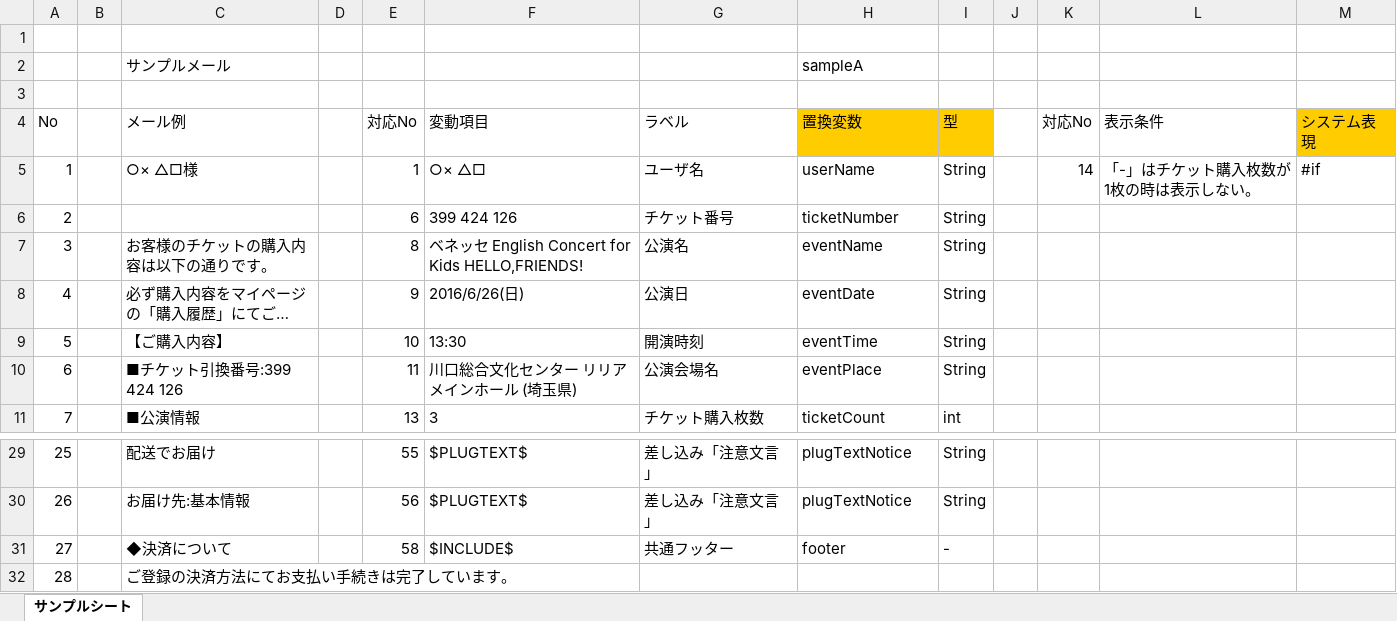
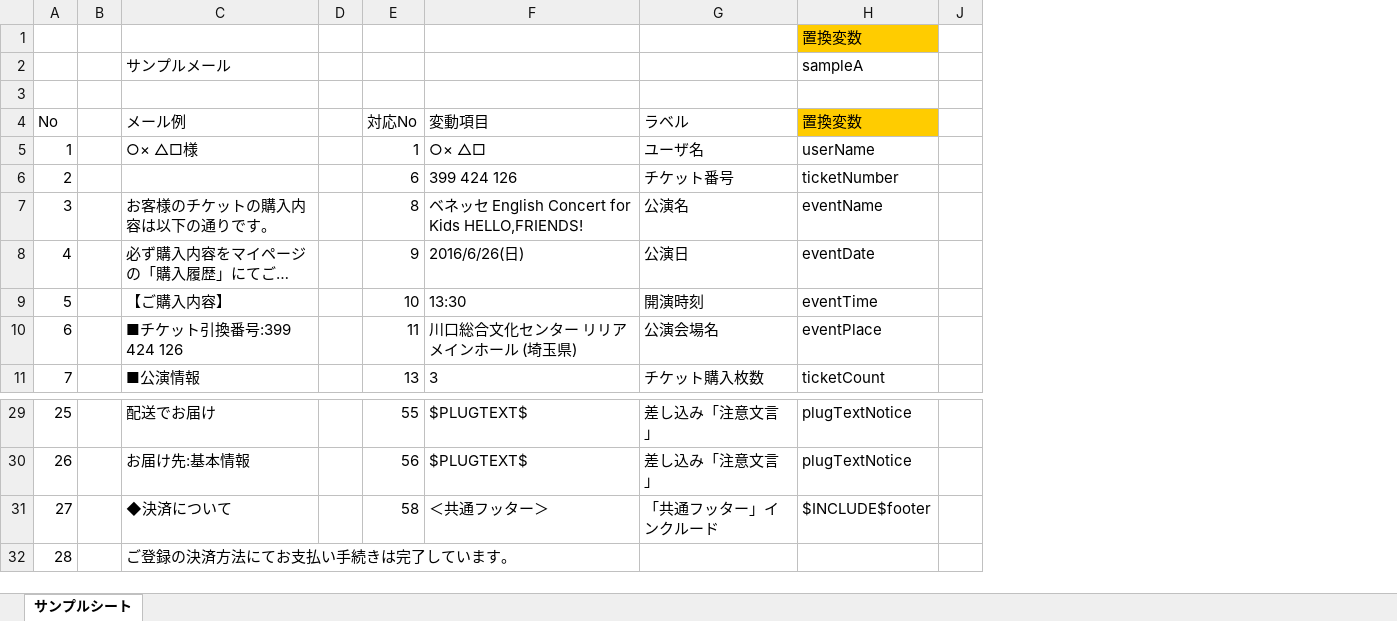
Before and after one commit to sky0621/work-VelocityTemplateGen, an Excel workbook: sample/サンプル定義書.xlsx, sheet サンプルシート, drawn as a sheet; only a part is shown, gaps mark what is left out; long unchanged cells end in …; values as stored, in another font and other column widths than the file's, no borders; the diff names each change by its address in the sheet, - before the commit and + after, or states it on an @@ line.

```diff
--- a/sample/サンプル定義書.xlsx (sheet サンプルシート)
+++ b/sample/サンプル定義書.xlsx (sheet サンプルシート)
@@ column I (型) hidden, rows 5-11: String | String | String | String | String | String | int; rows 29-31: String | String | - @@
@@ column K (対応No) hidden, row 5: 14 @@
@@ column L (表示条件) hidden, row 5: 「-」はチケット購入枚数が1枚の時は表示しない。 @@
@@ column M (システム表現) hidden, row 5: #if @@
-H1 (置換変数): (empty)
+H1 (置換変数): 置換変数
-H1 fill: none
+H1 fill: #FFCC00
-F31 (変動項目): $INCLUDE$
+F31 (変動項目): ＜共通フッター＞
-G31 (ラベル): 共通フッター
+G31 (ラベル): 「共通フッター」インクルード
-H31 (置換変数): footer
+H31 (置換変数): $INCLUDE$footer
```
Also changed, not shown: sample/共通フッター.xlsx, 5 other files.
